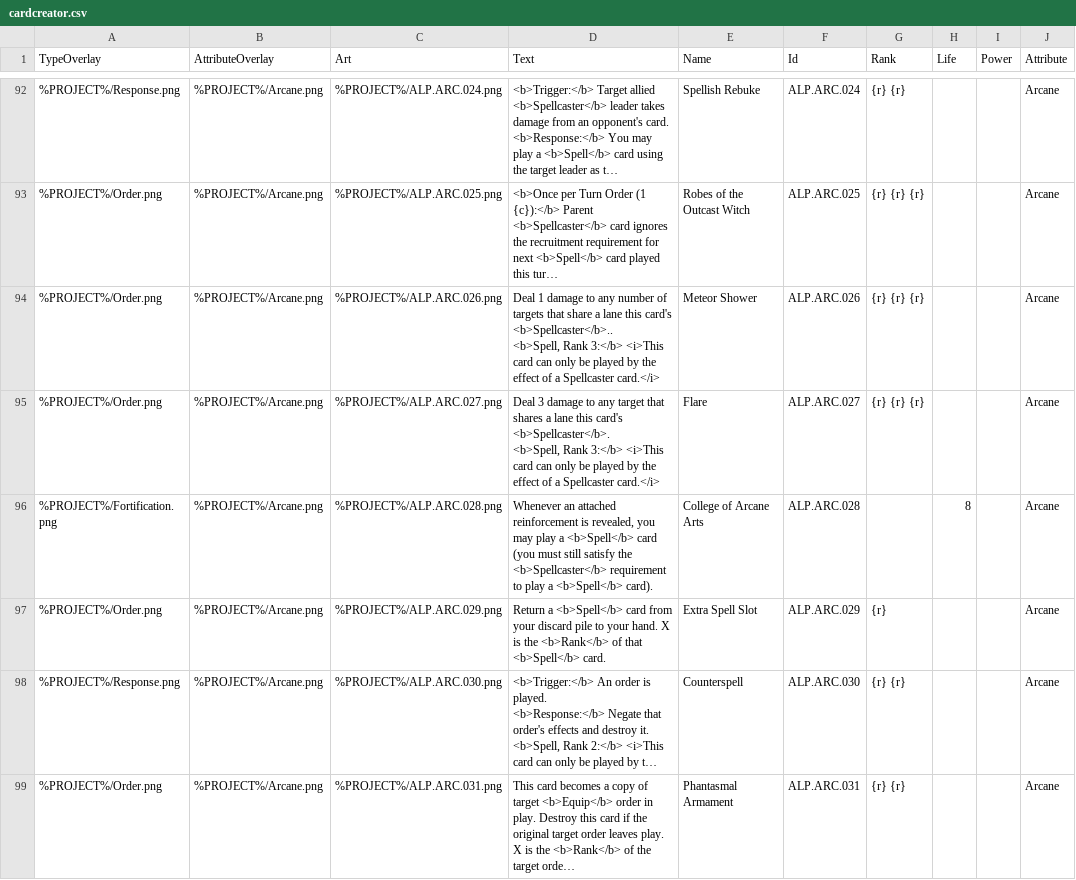
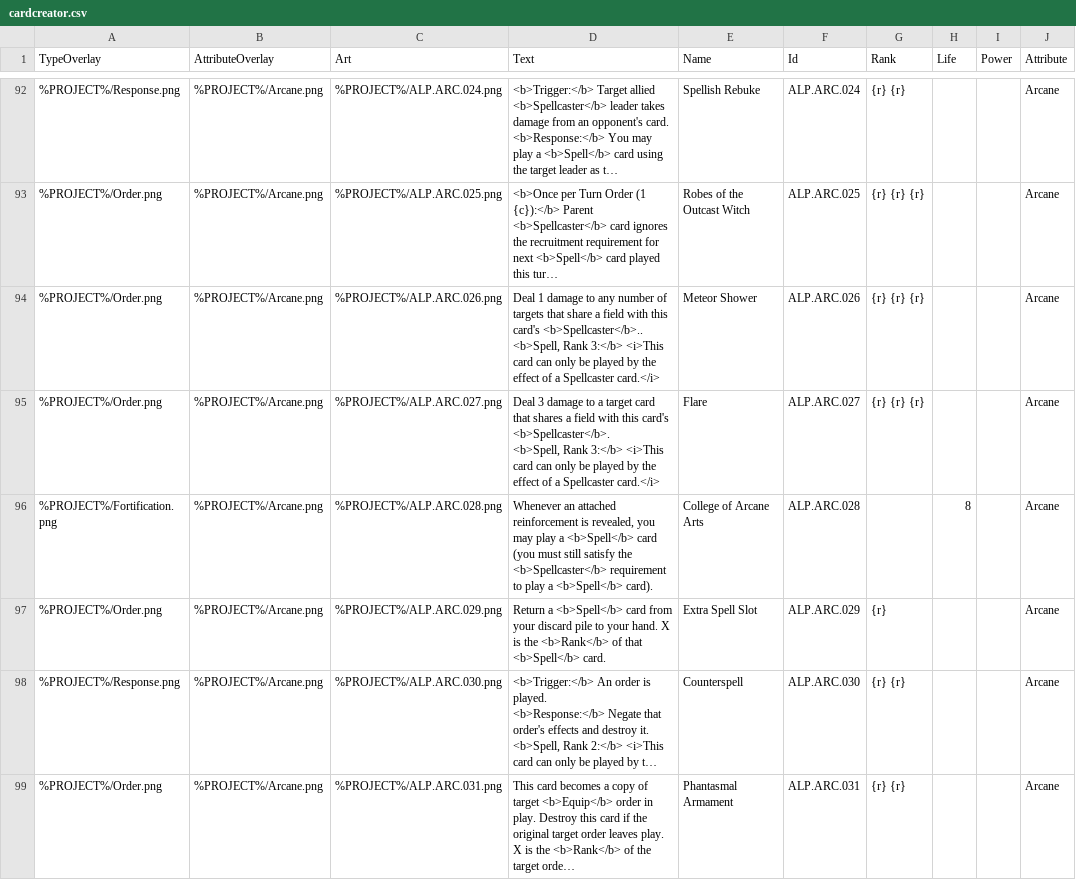
Before and after one commit to tleecsm/VoVTCG, a CSV file: www/data/cardcreator.csv, drawn as a sheet; only a part is shown, gaps mark what is left out; long unchanged cells end in …; the diff covers the shown part only; the diff names each change by its address in the sheet, - before the commit and + after, or states it on an @@ line.

Commit message:
Updated cards

```diff
--- a/www/data/cardcreator.csv
+++ b/www/data/cardcreator.csv
-D94 (Text): …share a lane this card's…
+D94 (Text): …share a field with this card's…
-D95 (Text): …damage to any target that shares a lane this card's…
+D95 (Text): …damage to a target card that shares a field with this card's…
```
Also changed, not shown: 4 added rows and 37 edited cells elsewhere in this file, www/data/cardcodes.csv, www/data/decklist.csv, 2 other files.
